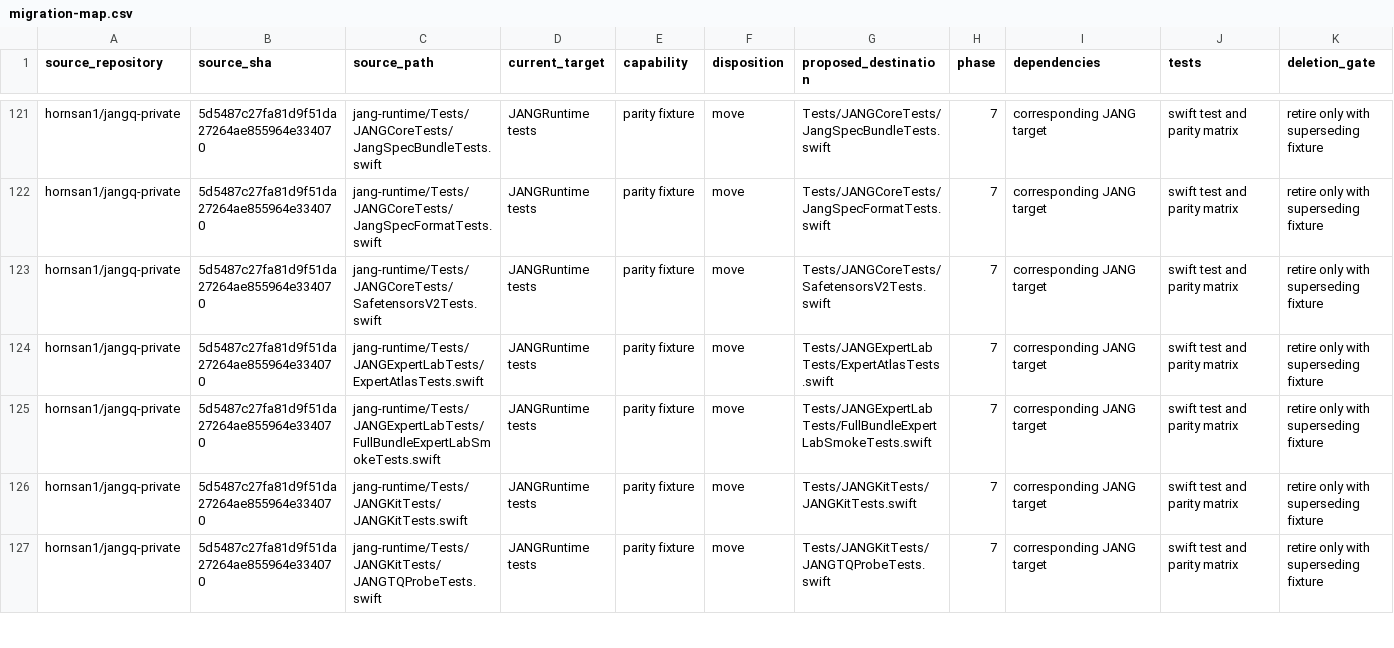
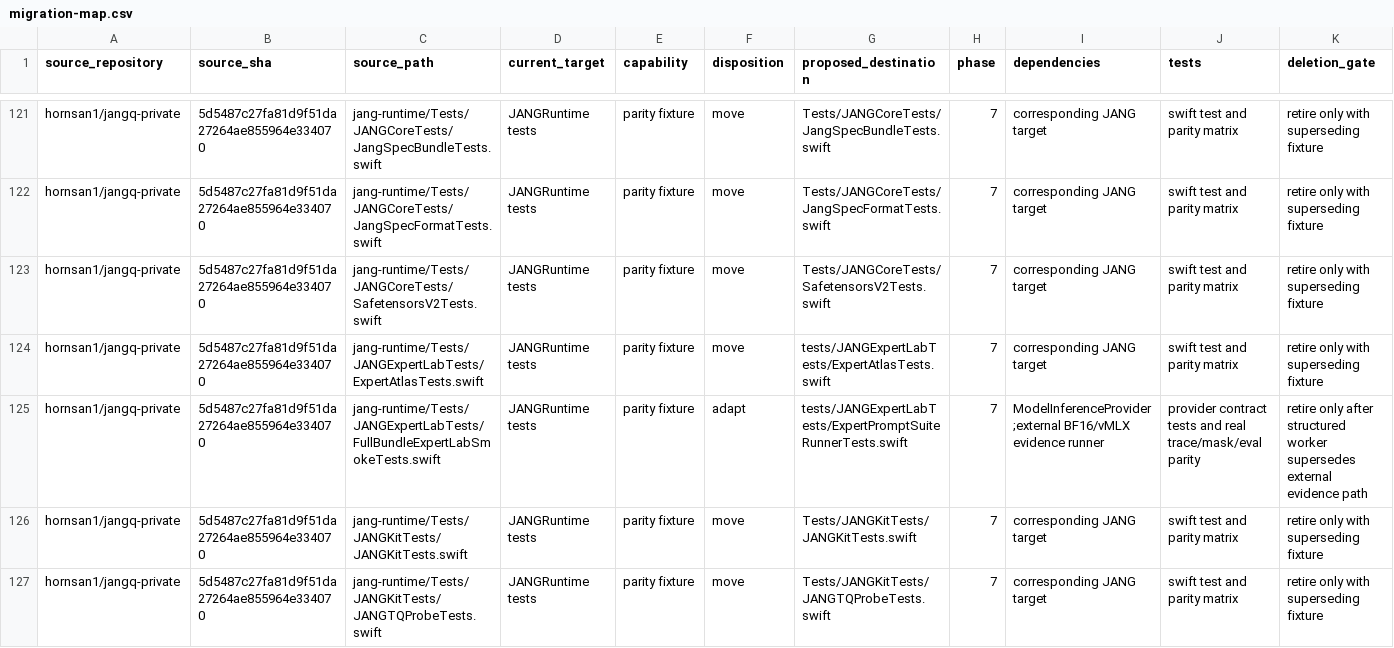
Before and after one commit to hornsan1/mlx-studio-beta, a CSV file: docs/architecture/mlx-studio-consolidation/migration-map.csv, drawn as a sheet; only a part is shown, gaps mark what is left out.

Commit message:
[PR 7/20] Decouple JANG Expert Lab from JANGKit.Model (#10)
Route Expert Lab through ModelInferenceProvider, preserve Atlas and plan behavior, and validate real BF16/vMLX trace and mask evidence.

```diff
--- a/docs/architecture/mlx-studio-consolidation/migration-map.csv
+++ b/docs/architecture/mlx-studio-consolidation/migration-map.csv
@@ -123,4 +123,4 @@
 "hornsan1/jangq-private","5d5487c27fa81d9f51da27264ae855964e334070","jang-runtime/Tests/JANGCoreTests/SafetensorsV2Tests.swift","JANGRuntime tests","parity fixture","move","Tests/JANGCoreTests/SafetensorsV2Tests.swift","7","corresponding JANG target","swift test and parity matrix","retire only with superseding fixture"
-"hornsan1/jangq-private","5d5487c27fa81d9f51da27264ae855964e334070","jang-runtime/Tests/JANGExpertLabTests/ExpertAtlasTests.swift","JANGRuntime tests","parity fixture","move","Tests/JANGExpertLabTests/ExpertAtlasTests.swift","7","corresponding JANG target","swift test and parity matrix","retire only with superseding fixture"
-"hornsan1/jangq-private","5d5487c27fa81d9f51da27264ae855964e334070","jang-runtime/Tests/JANGExpertLabTests/FullBundleExpertLabSmokeTests.swift","JANGRuntime tests","parity fixture","move","Tests/JANGExpertLabTests/FullBundleExpertLabSmokeTests.swift","7","corresponding JANG target","swift test and parity matrix","retire only with superseding fixture"
+"hornsan1/jangq-private","5d5487c27fa81d9f51da27264ae855964e334070","jang-runtime/Tests/JANGExpertLabTests/ExpertAtlasTests.swift","JANGRuntime tests","parity fixture","move","tests/JANGExpertLabTests/ExpertAtlasTests.swift","7","corresponding JANG target","swift test and parity matrix","retire only with superseding fixture"
+"hornsan1/jangq-private","5d5487c27fa81d9f51da27264ae855964e334070","jang-runtime/Tests/JANGExpertLabTests/FullBundleExpertLabSmokeTests.swift","JANGRuntime tests","parity fixture","adapt","tests/JANGExpertLabTests/ExpertPromptSuiteRunnerTests.swift","7","ModelInferenceProvider;external BF16/vMLX evidence runner","provider contract tests and real trace/mask/eval parity","retire only after structured worker supersedes external evidence path"
 "hornsan1/jangq-private","5d5487c27fa81d9f51da27264ae855964e334070","jang-runtime/Tests/JANGKitTests/JANGKitTests.swift","JANGRuntime tests","parity fixture","move","Tests/JANGKitTests/JANGKitTests.swift","7","corresponding JANG target","swift test and parity matrix","retire only with superseding fixture"
```
Also changed, not shown: 8 other files.
